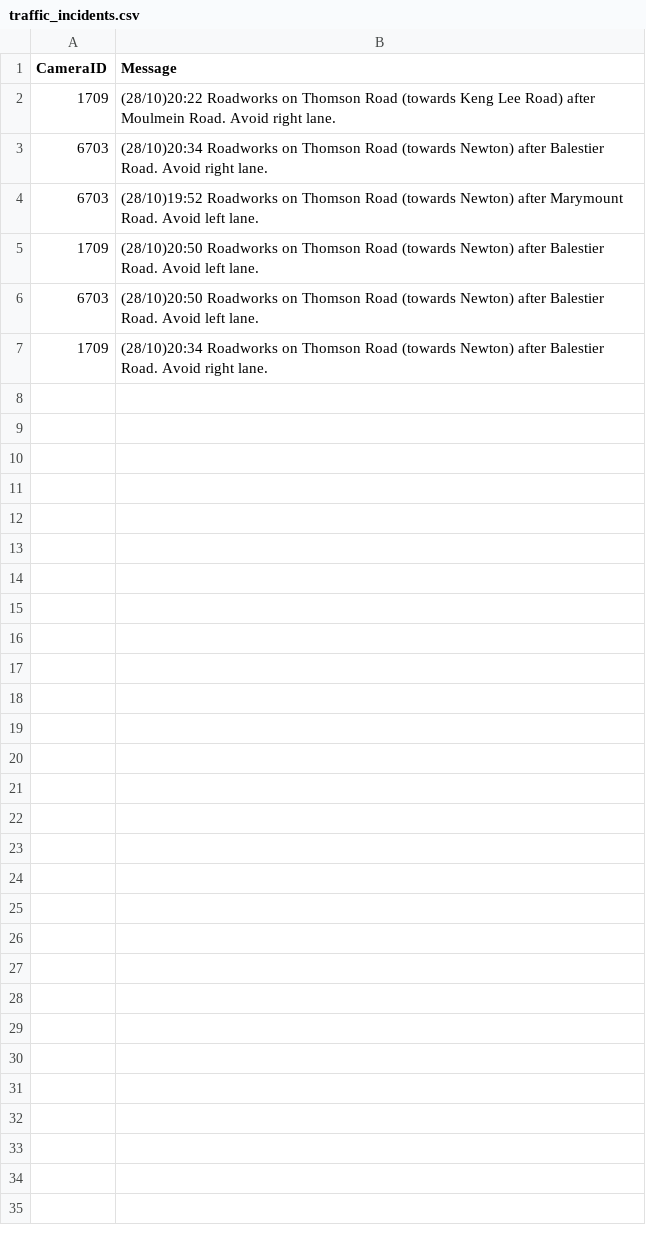
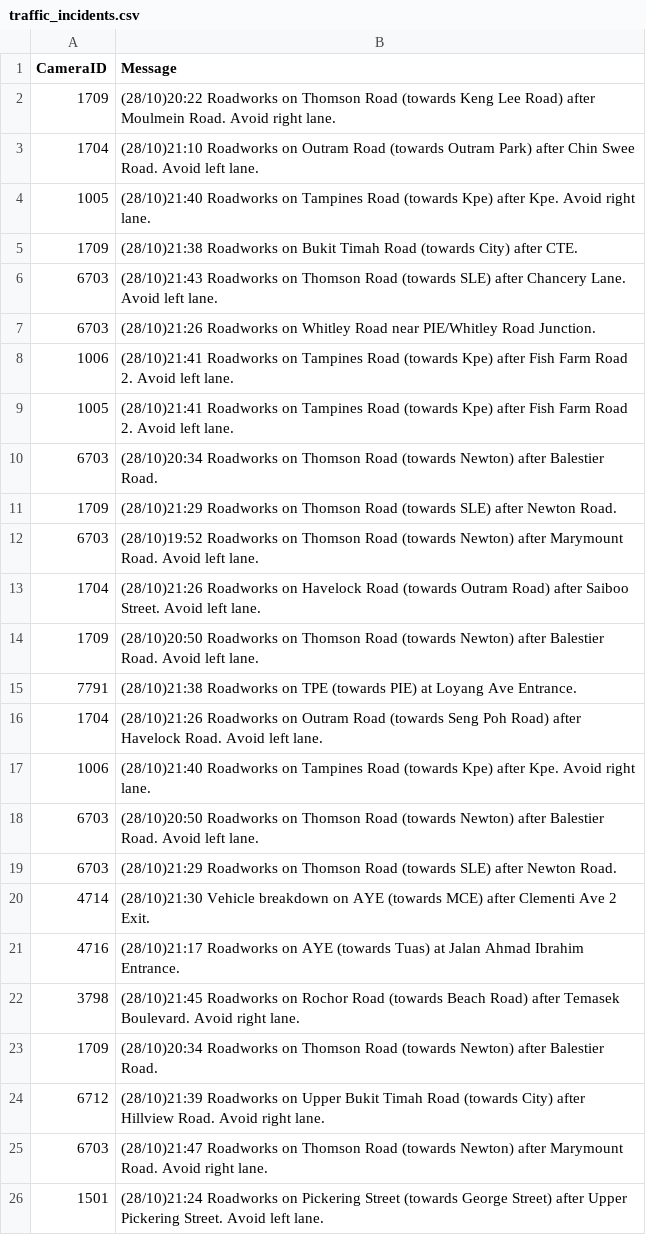
Before and after one commit to ReverseCache/dsa3101-2210-09-lta, a CSV file: jin test/traffic_incidents.csv, drawn as a sheet.

```diff
--- a/jin test/traffic_incidents.csv
+++ b/jin test/traffic_incidents.csv
@@ -2,6 +2,25 @@ CameraID,Message
 1709,(28/10)20:22 Roadworks on Thomson Road (towards Keng Lee Road) after Moulmein Road. Avoid right lane.
-6703,(28/10)20:34 Roadworks on Thomson Road (towards Newton) after Balestier Road. Avoid right lane.
+1704,(28/10)21:10 Roadworks on Outram Road (towards Outram Park) after Chin Swee Road. Avoid left lane.
+1005,(28/10)21:40 Roadworks on Tampines Road (towards Kpe) after Kpe. Avoid right lane.
+1709,(28/10)21:38 Roadworks on Bukit Timah Road (towards City) after CTE.
+6703,(28/10)21:43 Roadworks on Thomson Road (towards SLE) after Chancery Lane. Avoid left lane.
+6703,(28/10)21:26 Roadworks on Whitley Road near PIE/Whitley Road Junction.
+1006,(28/10)21:41 Roadworks on Tampines Road (towards Kpe) after Fish Farm Road 2. Avoid left lane.
+1005,(28/10)21:41 Roadworks on Tampines Road (towards Kpe) after Fish Farm Road 2. Avoid left lane.
+6703,(28/10)20:34 Roadworks on Thomson Road (towards Newton) after Balestier Road.
+1709,(28/10)21:29 Roadworks on Thomson Road (towards SLE) after Newton Road.
 6703,(28/10)19:52 Roadworks on Thomson Road (towards Newton) after Marymount Road. Avoid left lane.
+1704,(28/10)21:26 Roadworks on Havelock Road (towards Outram Road) after Saiboo Street. Avoid left lane.
 1709,(28/10)20:50 Roadworks on Thomson Road (towards Newton) after Balestier Road. Avoid left lane.
+7791,(28/10)21:38 Roadworks on TPE (towards PIE) at Loyang Ave Entrance.
+1704,(28/10)21:26 Roadworks on Outram Road (towards Seng Poh Road) after Havelock Road. Avoid left lane.
+1006,(28/10)21:40 Roadworks on Tampines Road (towards Kpe) after Kpe. Avoid right lane.
 6703,(28/10)20:50 Roadworks on Thomson Road (towards Newton) after Balestier Road. Avoid left lane.
-1709,(28/10)20:34 Roadworks on Thomson Road (towards Newton) after Balestier Road. Avoid right lane.
+6703,(28/10)21:29 Roadworks on Thomson Road (towards SLE) after Newton Road.
+4714,(28/10)21:30 Vehicle breakdown on AYE (towards MCE) after Clementi Ave 2 Exit.
+4716,(28/10)21:17 Roadworks on AYE (towards Tuas) at Jalan Ahmad Ibrahim Entrance.
+3798,(28/10)21:45 Roadworks on Rochor Road (towards Beach Road) after Temasek Boulevard. Avoid right lane.
+1709,(28/10)20:34 Roadworks on Thomson Road (towards Newton) after Balestier Road.
+6712,(28/10)21:39 Roadworks on Upper Bukit Timah Road (towards City) after Hillview Road. Avoid right lane.
+6703,(28/10)21:47 Roadworks on Thomson Road (towards Newton) after Marymount Road. Avoid right lane.
+1501,(28/10)21:24 Roadworks on Pickering Street (towards George Street) after Upper Pickering Street. Avoid left lane.
```
Also changed, not shown: 3 other files.
